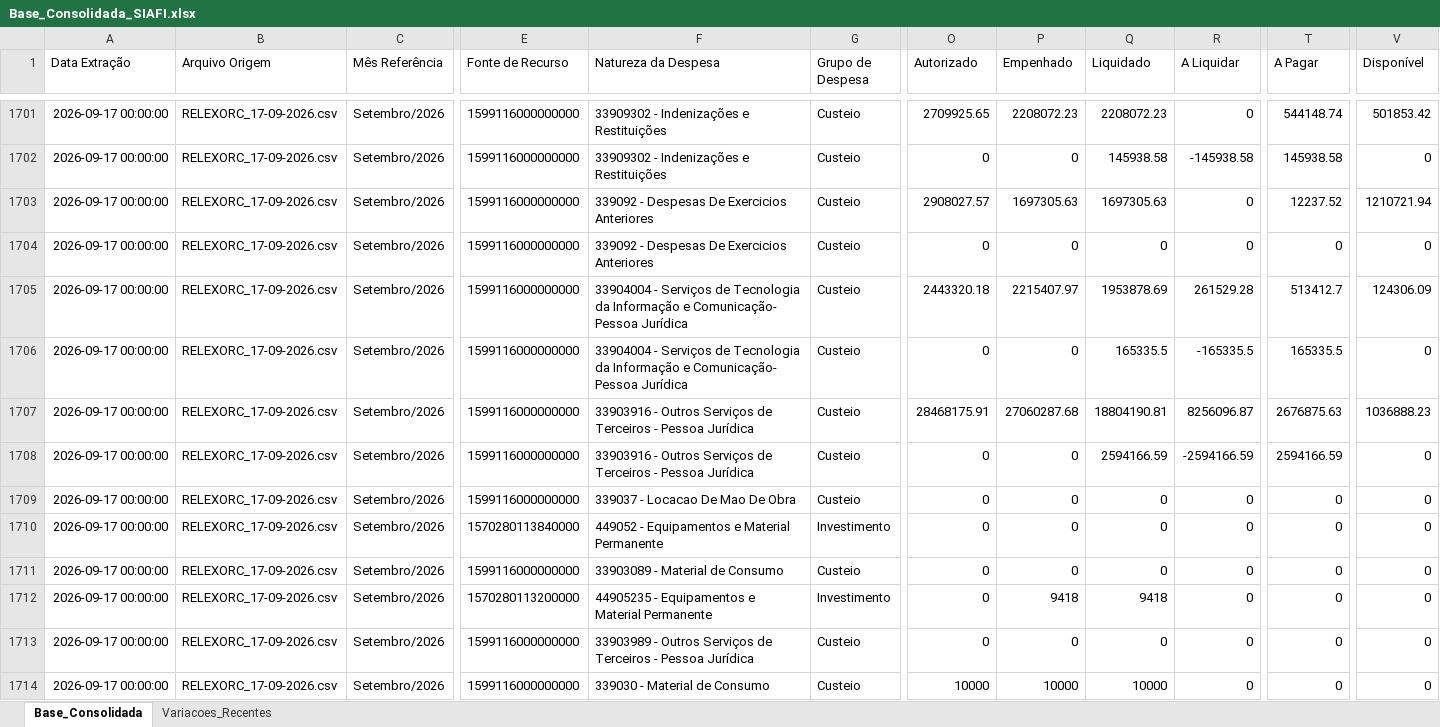
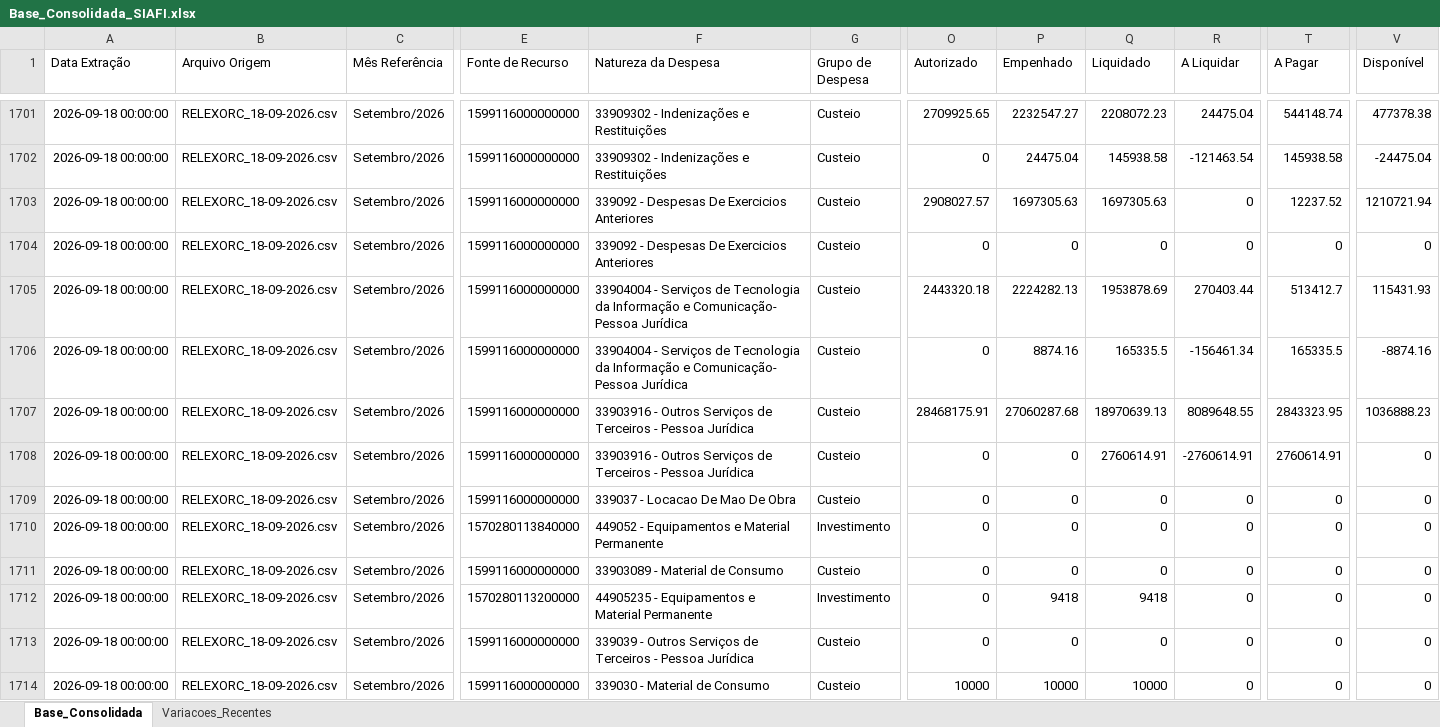
Before and after one commit to leuler-web/painel-execucao-uea, an Excel workbook: Base_Consolidada_SIAFI.xlsx, sheet Base_Consolidada, drawn as a sheet; only a part is shown, gaps mark what is left out; values as stored, in another font and other column widths than the file's, no borders; the diff covers the shown part only; the diff names each change by its address in the sheet, - before the commit and + after, or states it on an @@ line.

Commit message:
Atualização automática - Base Consolidada

```diff
--- a/Base_Consolidada_SIAFI.xlsx (sheet Base_Consolidada)
+++ b/Base_Consolidada_SIAFI.xlsx (sheet Base_Consolidada)
-A1701:A1714 (Data Extração): 2026-09-17 00:00:00
+A1701:A1714 (Data Extração): 2026-09-18 00:00:00
-B1701:B1714 (Arquivo Origem): RELEXORC_17-09-2026.csv
+B1701:B1714 (Arquivo Origem): RELEXORC_18-09-2026.csv
-P1701 (Empenhado): 2208072.23
+P1701 (Empenhado): 2232547.27
-R1701 (A Liquidar): 0
+R1701 (A Liquidar): 24475.04
-V1701 (Disponível): 501853.42
+V1701 (Disponível): 477378.38
-P1702 (Empenhado): 0
+P1702 (Empenhado): 24475.04
-R1702 (A Liquidar): -145938.58
+R1702 (A Liquidar): -121463.54
-V1702 (Disponível): 0
+V1702 (Disponível): -24475.04
-P1705 (Empenhado): 2215407.97
+P1705 (Empenhado): 2224282.13
-R1705 (A Liquidar): 261529.28
+R1705 (A Liquidar): 270403.44
-V1705 (Disponível): 124306.09
+V1705 (Disponível): 115431.93
-P1706 (Empenhado): 0
+P1706 (Empenhado): 8874.16
-R1706 (A Liquidar): -165335.5
+R1706 (A Liquidar): -156461.34
-V1706 (Disponível): 0
+V1706 (Disponível): -8874.16
-Q1707 (Liquidado): 18804190.81
+Q1707 (Liquidado): 18970639.13
-R1707 (A Liquidar): 8256096.87
+R1707 (A Liquidar): 8089648.55
-T1707 (A Pagar): 2676875.63
+T1707 (A Pagar): 2843323.95
-Q1708 (Liquidado): 2594166.59
+Q1708 (Liquidado): 2760614.91
-R1708 (A Liquidar): -2594166.59
+R1708 (A Liquidar): -2760614.91
-T1708 (A Pagar): 2594166.59
+T1708 (A Pagar): 2760614.91
-F1713 (Natureza da Despesa): 33903989 - Outros…
+F1713 (Natureza da Despesa): 339039 - Outros…
```
Also changed, not shown: 697 edited cells elsewhere in this sheet, sheet Variacoes_Recentes.
